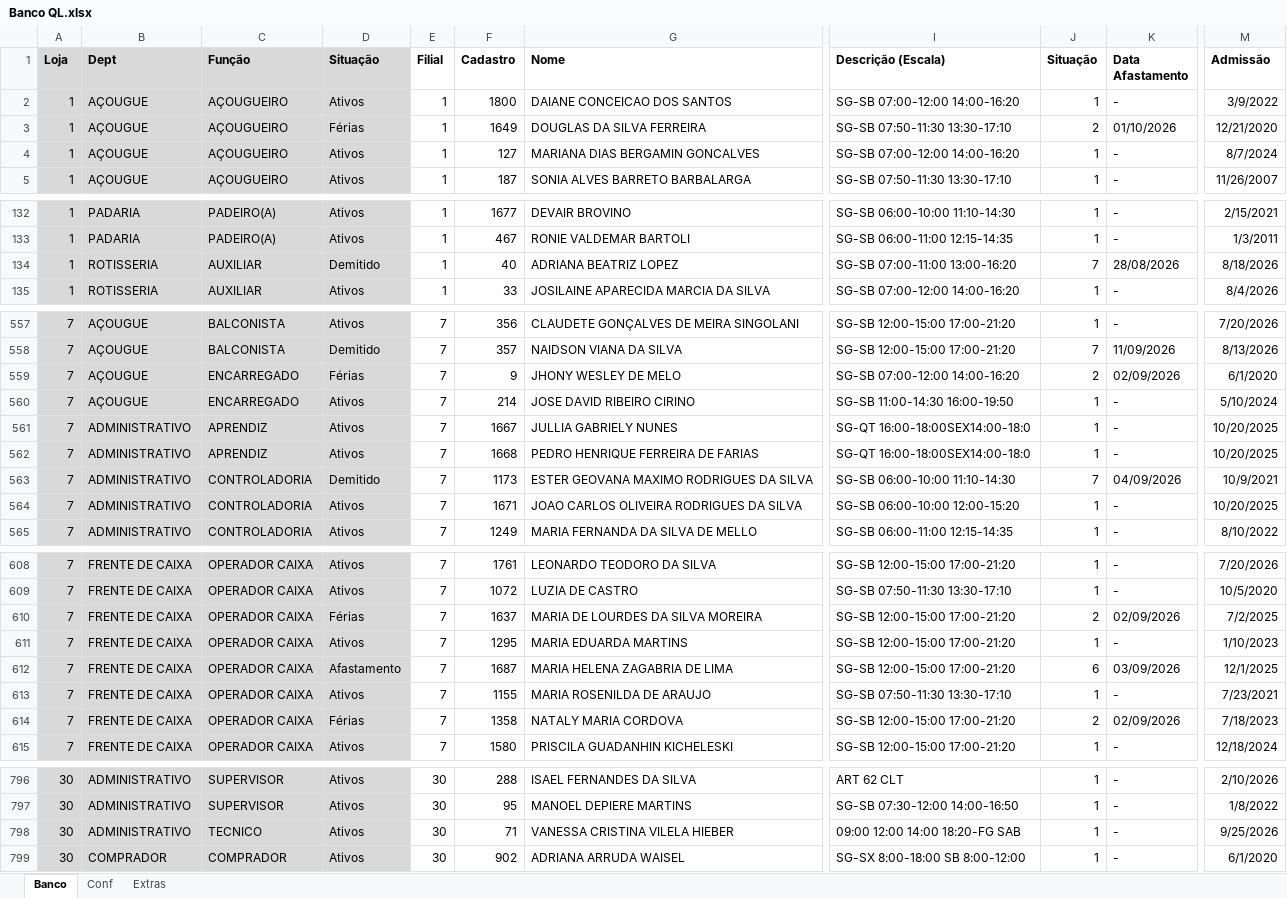
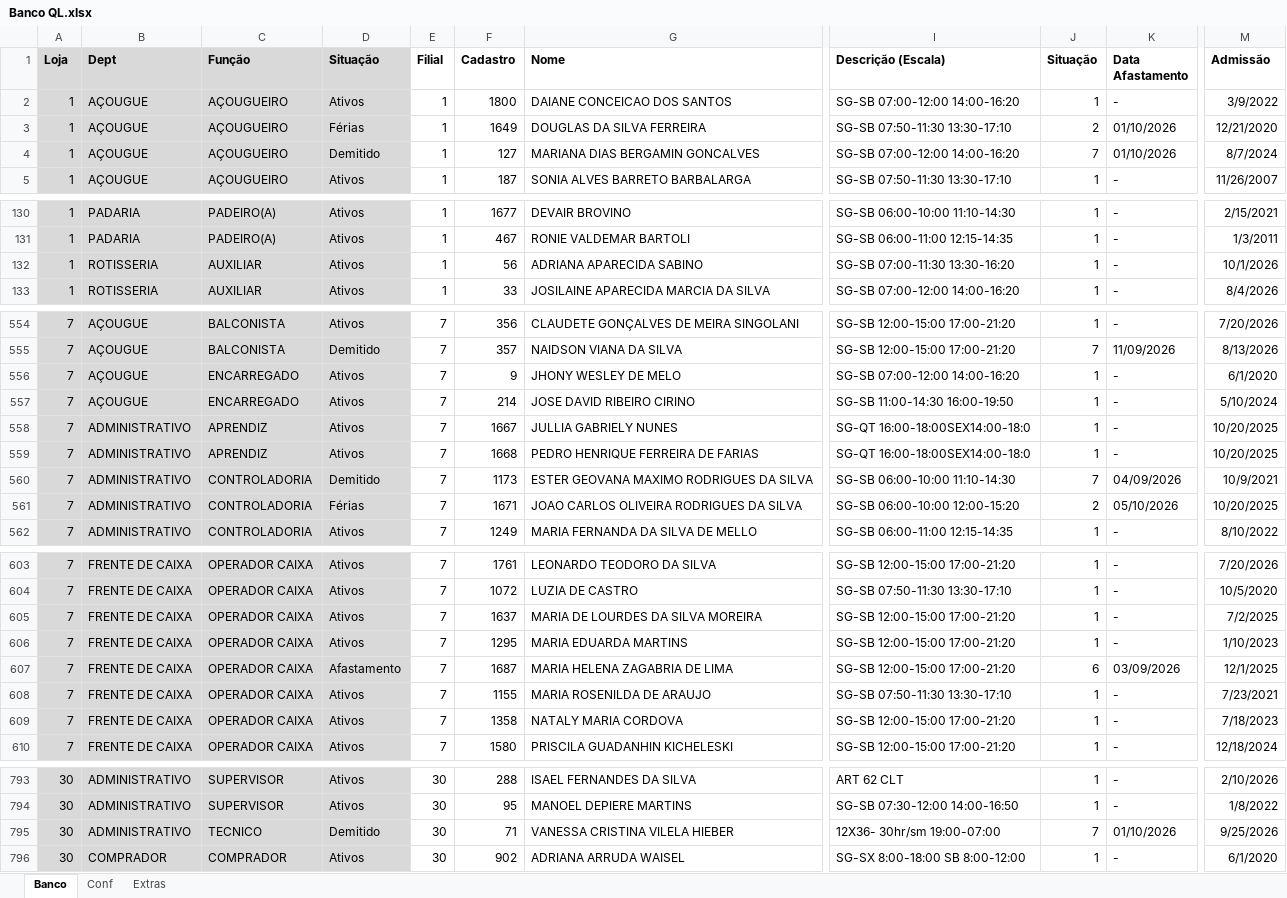
Before and after one commit to Molicenter/Quadro-Lotacao-Lojas, an Excel workbook: Banco QL.xlsx, sheet Banco, drawn as a sheet; only a part is shown, gaps mark what is left out; values as stored, in another font and other column widths than the file's, no borders; addresses are those after the commit; the diff covers the shown part only; the diff names each change by its address in the sheet, - before the commit and + after, or states it on an @@ line.

```diff
--- a/Banco QL.xlsx (sheet Banco)
+++ b/Banco QL.xlsx (sheet Banco)
-D4 (Situação): Ativos
+D4 (Situação): Demitido
-J4 (Situação): 1
+J4 (Situação): 7
-K4 (Data Afastamento): -
+K4 (Data Afastamento): 01/10/2026
-D132 (Situação): Demitido
+D132 (Situação): Ativos
-F132 (Cadastro): 40
+F132 (Cadastro): 56
-G132 (Nome): ADRIANA BEATRIZ LOPEZ
+G132 (Nome): ADRIANA APARECIDA SABINO
-I132 (Descrição (Escala)): SG-SB 07:00-11:00 13:00-16:20
+I132 (Descrição (Escala)): SG-SB 07:00-11:30 13:30-16:20
-J132 (Situação): 7
+J132 (Situação): 1
-K132 (Data Afastamento): 28/08/2026
+K132 (Data Afastamento): -
-M132 (Admissão): 8/18/2026
+M132 (Admissão): 10/1/2026
-D556 (Situação): Férias
+D556 (Situação): Ativos
-J556 (Situação): 2
+J556 (Situação): 1
-K556 (Data Afastamento): 02/09/2026
+K556 (Data Afastamento): -
-D561 (Situação): Ativos
+D561 (Situação): Férias
-J561 (Situação): 1
+J561 (Situação): 2
-K561 (Data Afastamento): -
+K561 (Data Afastamento): 05/10/2026
-D605 (Situação): Férias
+D605 (Situação): Ativos
-J605 (Situação): 2
+J605 (Situação): 1
-K605 (Data Afastamento): 02/09/2026
+K605 (Data Afastamento): -
-D609 (Situação): Férias
+D609 (Situação): Ativos
-J609 (Situação): 2
+J609 (Situação): 1
-K609 (Data Afastamento): 02/09/2026
+K609 (Data Afastamento): -
-D795 (Situação): Ativos
+D795 (Situação): Demitido
-I795 (Descrição (Escala)): 09:00 12:00 14:00 18:20-FG SAB
+I795 (Descrição (Escala)): 12X36- 30hr/sm 19:00-07:00
-J795 (Situação): 1
+J795 (Situação): 7
-K795 (Data Afastamento): -
+K795 (Data Afastamento): 01/10/2026
```
Also changed, not shown: 4 added rows, 8 removed rows, 2 moved rows and 95 edited cells elsewhere in this sheet, formulas that keep their value.
